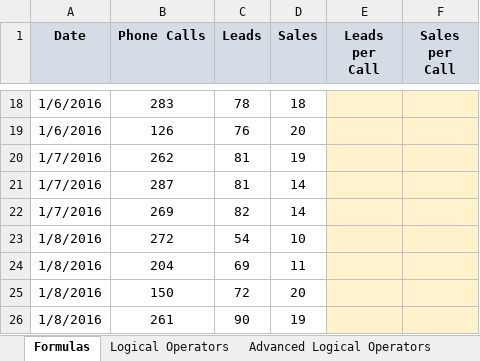
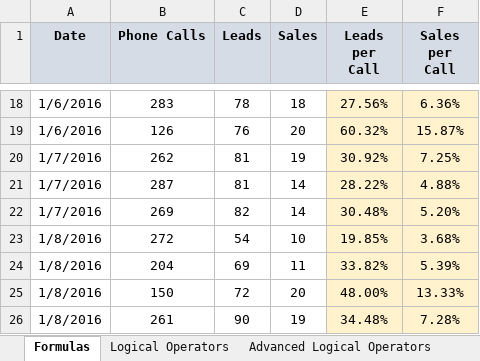
Before and after one commit to adityagupta176/Dmart-sales-analysis, an Excel workbook: Advanced Excel for practice.xlsx, sheet Formulas, drawn as a sheet; only a part is shown, gaps mark what is left out; values as stored, in another font and other column widths than the file's, no borders; charts and pictures not drawn; the diff covers the shown part only; the diff names each change by its address in the sheet, - before the commit and + after, or states it on an @@ line.

```diff
--- a/Advanced Excel for practice.xlsx (sheet Formulas)
+++ b/Advanced Excel for practice.xlsx (sheet Formulas)
-E18 (Leads per Call): (empty)
+E18 (Leads per Call): 27.56%
-F18 (Sales per Call): (empty)
+F18 (Sales per Call): 6.36%
-E19 (Leads per Call): (empty)
+E19 (Leads per Call): 60.32%
-F19 (Sales per Call): (empty)
+F19 (Sales per Call): 15.87%
-E20 (Leads per Call): (empty)
+E20 (Leads per Call): 30.92%
-F20 (Sales per Call): (empty)
+F20 (Sales per Call): 7.25%
-E21 (Leads per Call): (empty)
+E21 (Leads per Call): 28.22%
-F21 (Sales per Call): (empty)
+F21 (Sales per Call): 4.88%
-E22 (Leads per Call): (empty)
+E22 (Leads per Call): 30.48%
-F22 (Sales per Call): (empty)
+F22 (Sales per Call): 5.20%
-E23 (Leads per Call): (empty)
+E23 (Leads per Call): 19.85%
-F23 (Sales per Call): (empty)
+F23 (Sales per Call): 3.68%
-E24 (Leads per Call): (empty)
+E24 (Leads per Call): 33.82%
-F24 (Sales per Call): (empty)
+F24 (Sales per Call): 5.39%
-E25 (Leads per Call): (empty)
+E25 (Leads per Call): 48.00%
-F25 (Sales per Call): (empty)
+F25 (Sales per Call): 13.33%
-E26 (Leads per Call): (empty)
+E26 (Leads per Call): 34.48%
-F26 (Sales per Call): (empty)
+F26 (Sales per Call): 7.28%
```
Also changed, not shown: 32 edited cells elsewhere in this sheet, sheet Text Functions, sheet Consolidate Summary, sheet Dates_Time, sheet Date_Time Functions, sheet Advanced Logical Operators, other sheet tabs, charts or pictures, 1 other file.
